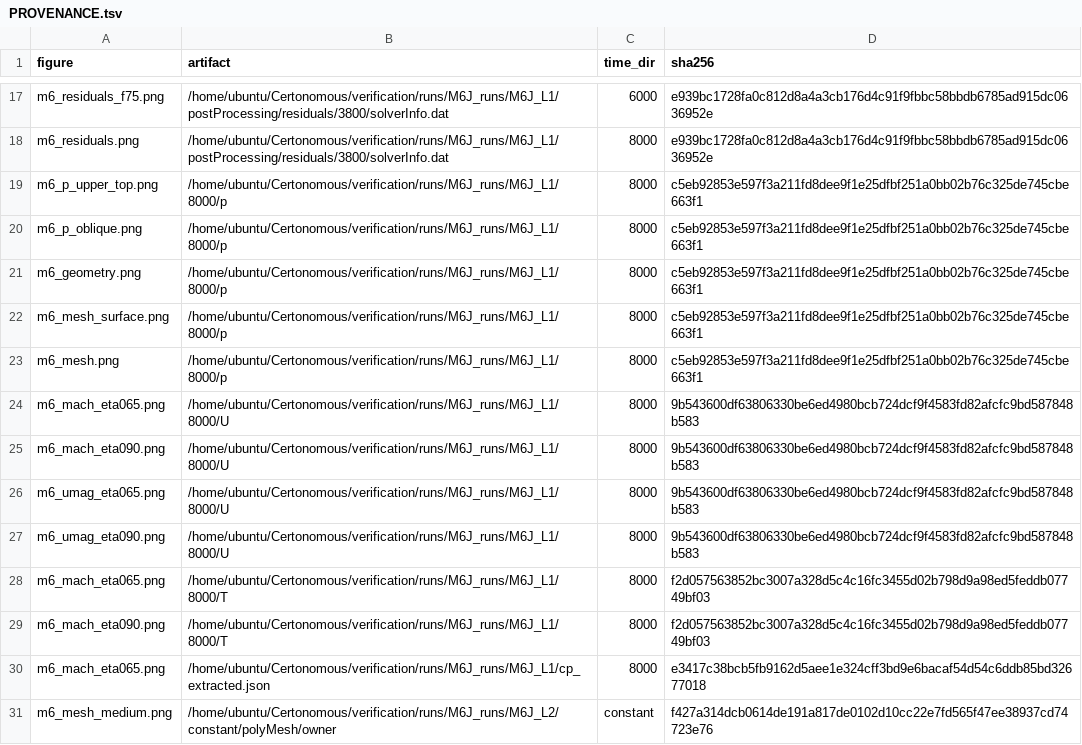
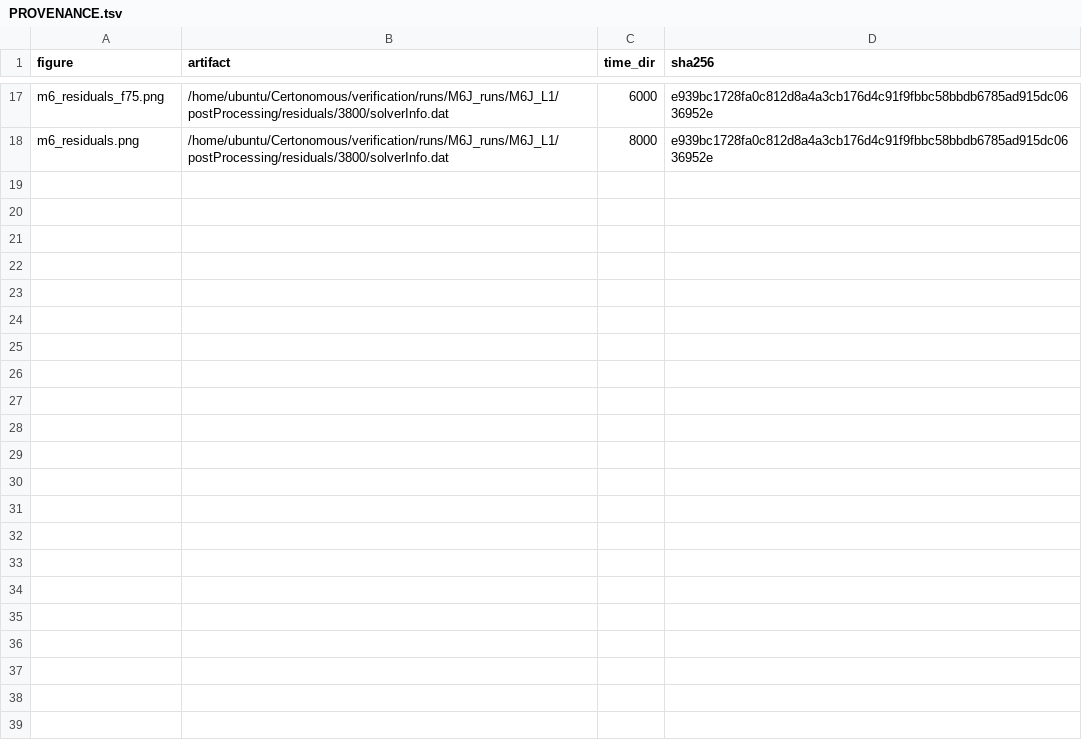
Before and after one commit to Certonomous/Certonomous, a TSV file: docs/campaigns/ONERA-M6/demo/plots_M6J/PROVENANCE.tsv, drawn as a sheet; only a part is shown, gaps mark what is left out.

```diff
--- a/docs/campaigns/ONERA-M6/demo/plots_M6J/PROVENANCE.tsv
+++ b/docs/campaigns/ONERA-M6/demo/plots_M6J/PROVENANCE.tsv
@@ -18,14 +18 @@ m6_residuals_f75.png	/home/ubuntu/Certonomous/verification/runs/M6J_runs/M6J_L1/
 m6_residuals.png	/home/ubuntu/Certonomous/verification/runs/M6J_runs/M6J_L1/postProcessing/residuals/3800/solverInfo.dat	8000	e939bc1728fa0c812d8a4a3cb176d4c91f9fbbc58bbdb6785ad915dc0636952e
-m6_p_upper_top.png	/home/ubuntu/Certonomous/verification/runs/M6J_runs/M6J_L1/8000/p	8000	c5eb92853e597f3a211fd8dee9f1e25dfbf251a0bb02b76c325de745cbe663f1
-m6_p_oblique.png	/home/ubuntu/Certonomous/verification/runs/M6J_runs/M6J_L1/8000/p	8000	c5eb92853e597f3a211fd8dee9f1e25dfbf251a0bb02b76c325de745cbe663f1
-m6_geometry.png	/home/ubuntu/Certonomous/verification/runs/M6J_runs/M6J_L1/8000/p	8000	c5eb92853e597f3a211fd8dee9f1e25dfbf251a0bb02b76c325de745cbe663f1
-m6_mesh_surface.png	/home/ubuntu/Certonomous/verification/runs/M6J_runs/M6J_L1/8000/p	8000	c5eb92853e597f3a211fd8dee9f1e25dfbf251a0bb02b76c325de745cbe663f1
-m6_mesh.png	/home/ubuntu/Certonomous/verification/runs/M6J_runs/M6J_L1/8000/p	8000	c5eb92853e597f3a211fd8dee9f1e25dfbf251a0bb02b76c325de745cbe663f1
-m6_mach_eta065.png	/home/ubuntu/Certonomous/verification/runs/M6J_runs/M6J_L1/8000/U	8000	9b543600df63806330be6ed4980bcb724dcf9f4583fd82afcfc9bd587848b583
-m6_mach_eta090.png	/home/ubuntu/Certonomous/verification/runs/M6J_runs/M6J_L1/8000/U	8000	9b543600df63806330be6ed4980bcb724dcf9f4583fd82afcfc9bd587848b583
-m6_umag_eta065.png	/home/ubuntu/Certonomous/verification/runs/M6J_runs/M6J_L1/8000/U	8000	9b543600df63806330be6ed4980bcb724dcf9f4583fd82afcfc9bd587848b583
-m6_umag_eta090.png	/home/ubuntu/Certonomous/verification/runs/M6J_runs/M6J_L1/8000/U	8000	9b543600df63806330be6ed4980bcb724dcf9f4583fd82afcfc9bd587848b583
-m6_mach_eta065.png	/home/ubuntu/Certonomous/verification/runs/M6J_runs/M6J_L1/8000/T	8000	f2d057563852bc3007a328d5c4c16fc3455d02b798d9a98ed5feddb07749bf03
-m6_mach_eta090.png	/home/ubuntu/Certonomous/verification/runs/M6J_runs/M6J_L1/8000/T	8000	f2d057563852bc3007a328d5c4c16fc3455d02b798d9a98ed5feddb07749bf03
-m6_mach_eta065.png	/home/ubuntu/Certonomous/verification/runs/M6J_runs/M6J_L1/cp_extracted.json	8000	e3417c38bcb5fb9162d5aee1e324cff3bd9e6bacaf54d54c6ddb85bd32677018
-m6_mesh_medium.png	/home/ubuntu/Certonomous/verification/runs/M6J_runs/M6J_L2/constant/polyMesh/owner	constant	f427a314dcb0614de191a817de0102d10cc22e7fd565f47ee38937cd74723e76
```
Also changed, not shown: 2 other files.
